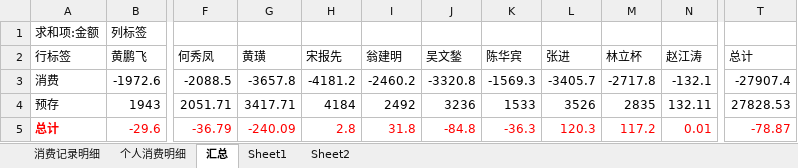
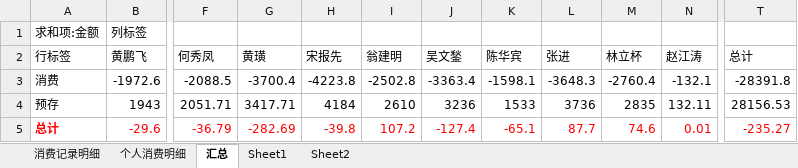
Before and after one commit to junyangren/BillingInfo, an Excel workbook: 充值产品线消费帐单.xlsx, sheet 汇总, drawn as a sheet; only a part is shown, gaps mark what is left out; values as stored, in another font and other column widths than the file's, no borders; the diff names each change by its address in the sheet, - before the commit and + after, or states it on an @@ line.

```diff
--- a/充值产品线消费帐单.xlsx (sheet 汇总)
+++ b/充值产品线消费帐单.xlsx (sheet 汇总)
-G3 (黄璜): -3657.8
+G3 (黄璜): -3700.4
-H3 (宋报先): -4181.2
+H3 (宋报先): -4223.8
-I3 (翁建明): -2460.2
+I3 (翁建明): -2502.8
-J3 (吴文鍫): -3320.8
+J3 (吴文鍫): -3363.4
-K3 (陈华宾): -1569.3
+K3 (陈华宾): -1598.1
-L3 (张进): -3405.7
+L3 (张进): -3648.3
-M3 (林立杯): -2717.8
+M3 (林立杯): -2760.4
-T3 (总计): -27907.4
+T3 (总计): -28391.8
-I4 (翁建明): 2492
+I4 (翁建明): 2610
-L4 (张进): 3526
+L4 (张进): 3736
-T4 (总计): 27828.53
+T4 (总计): 28156.53
-G5 (黄璜): -240.09
+G5 (黄璜): -282.69
-H5 (宋报先): 2.8
+H5 (宋报先): -39.8
-I5 (翁建明): 31.8
+I5 (翁建明): 107.2
-J5 (吴文鍫): -84.8
+J5 (吴文鍫): -127.4
-K5 (陈华宾): -36.3
+K5 (陈华宾): -65.1
-L5 (张进): 120.3
+L5 (张进): 87.7
-M5 (林立杯): 117.2
+M5 (林立杯): 74.6
-T5 (总计): -78.87
+T5 (总计): -235.27
```
Also changed, not shown: sheet 消费记录明细, sheet 个人消费明细.
